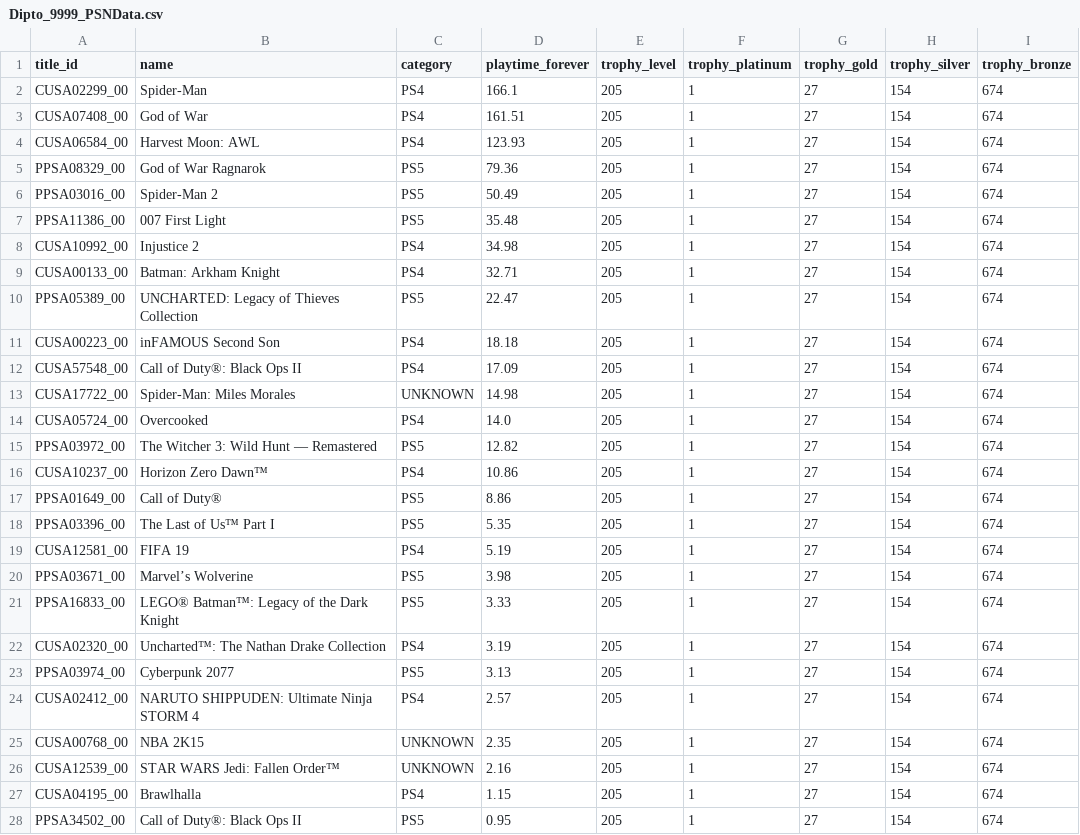
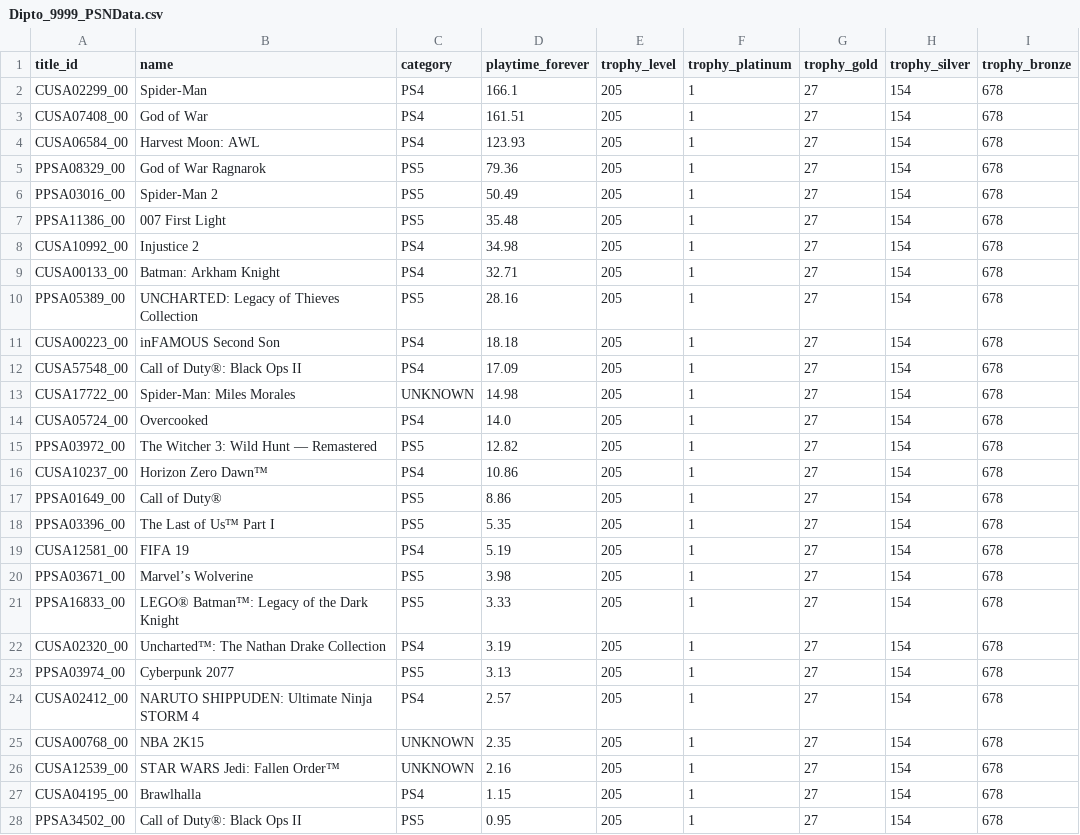
Before and after one commit to Dipto9999/dipto9999.github.io, a CSV file: src/assets/data/games/psn/Dipto_9999_PSNData.csv, drawn as a sheet; only a part is shown; the diff covers the shown part only.

```diff
--- a/src/assets/data/games/psn/Dipto_9999_PSNData.csv
+++ b/src/assets/data/games/psn/Dipto_9999_PSNData.csv
@@ -1,28 +1,28 @@
 title_id,name,category,playtime_forever,trophy_level,trophy_platinum,trophy_gold,trophy_silver,trophy_bronze
-CUSA02299_00,Spider-Man,PS4,166.1,205,1,27,154,674
-CUSA07408_00,God of War,PS4,161.51,205,1,27,154,674
-CUSA06584_00,Harvest Moon: AWL,PS4,123.93,205,1,27,154,674
-PPSA08329_00,God of War Ragnarok,PS5,79.36,205,1,27,154,674
-PPSA03016_00,Spider-Man 2,PS5,50.49,205,1,27,154,674
-PPSA11386_00,007 First Light,PS5,35.48,205,1,27,154,674
-CUSA10992_00,Injustice 2,PS4,34.98,205,1,27,154,674
-CUSA00133_00,Batman: Arkham Knight,PS4,32.71,205,1,27,154,674
-PPSA05389_00,UNCHARTED: Legacy of Thieves Collection,PS5,22.47,205,1,27,154,674
-CUSA00223_00,inFAMOUS Second Son,PS4,18.18,205,1,27,154,674
-CUSA57548_00,Call of Duty®: Black Ops II,PS4,17.09,205,1,27,154,674
-CUSA17722_00,Spider-Man: Miles Morales,UNKNOWN,14.98,205,1,27,154,674
-CUSA05724_00,Overcooked,PS4,14.0,205,1,27,154,674
-PPSA03972_00,The Witcher 3: Wild Hunt — Remastered,PS5,12.82,205,1,27,154,674
-CUSA10237_00,Horizon Zero Dawn™,PS4,10.86,205,1,27,154,674
-PPSA01649_00,Call of Duty®,PS5,8.86,205,1,27,154,674
-PPSA03396_00,The Last of Us™ Part I,PS5,5.35,205,1,27,154,674
-CUSA12581_00,FIFA 19,PS4,5.19,205,1,27,154,674
-PPSA03671_00,Marvel’s Wolverine,PS5,3.98,205,1,27,154,674
-PPSA16833_00,LEGO® Batman™: Legacy of the Dark Knight,PS5,3.33,205,1,27,154,674
-CUSA02320_00,Uncharted™: The Nathan Drake Collection,PS4,3.19,205,1,27,154,674
-PPSA03974_00,Cyberpunk 2077,PS5,3.13,205,1,27,154,674
-CUSA02412_00,NARUTO SHIPPUDEN: Ultimate Ninja STORM 4,PS4,2.57,205,1,27,154,674
-CUSA00768_00,NBA 2K15,UNKNOWN,2.35,205,1,27,154,674
-CUSA12539_00,STAR WARS Jedi: Fallen Order™,UNKNOWN,2.16,205,1,27,154,674
-CUSA04195_00,Brawlhalla,PS4,1.15,205,1,27,154,674
-PPSA34502_00,Call of Duty®: Black Ops II,PS5,0.95,205,1,27,154,674
+CUSA02299_00,Spider-Man,PS4,166.1,205,1,27,154,678
+CUSA07408_00,God of War,PS4,161.51,205,1,27,154,678
+CUSA06584_00,Harvest Moon: AWL,PS4,123.93,205,1,27,154,678
+PPSA08329_00,God of War Ragnarok,PS5,79.36,205,1,27,154,678
+PPSA03016_00,Spider-Man 2,PS5,50.49,205,1,27,154,678
+PPSA11386_00,007 First Light,PS5,35.48,205,1,27,154,678
+CUSA10992_00,Injustice 2,PS4,34.98,205,1,27,154,678
+CUSA00133_00,Batman: Arkham Knight,PS4,32.71,205,1,27,154,678
+PPSA05389_00,UNCHARTED: Legacy of Thieves Collection,PS5,28.16,205,1,27,154,678
+CUSA00223_00,inFAMOUS Second Son,PS4,18.18,205,1,27,154,678
+CUSA57548_00,Call of Duty®: Black Ops II,PS4,17.09,205,1,27,154,678
+CUSA17722_00,Spider-Man: Miles Morales,UNKNOWN,14.98,205,1,27,154,678
+CUSA05724_00,Overcooked,PS4,14.0,205,1,27,154,678
+PPSA03972_00,The Witcher 3: Wild Hunt — Remastered,PS5,12.82,205,1,27,154,678
+CUSA10237_00,Horizon Zero Dawn™,PS4,10.86,205,1,27,154,678
+PPSA01649_00,Call of Duty®,PS5,8.86,205,1,27,154,678
+PPSA03396_00,The Last of Us™ Part I,PS5,5.35,205,1,27,154,678
+CUSA12581_00,FIFA 19,PS4,5.19,205,1,27,154,678
+PPSA03671_00,Marvel’s Wolverine,PS5,3.98,205,1,27,154,678
+PPSA16833_00,LEGO® Batman™: Legacy of the Dark Knight,PS5,3.33,205,1,27,154,678
+CUSA02320_00,Uncharted™: The Nathan Drake Collection,PS4,3.19,205,1,27,154,678
+PPSA03974_00,Cyberpunk 2077,PS5,3.13,205,1,27,154,678
+CUSA02412_00,NARUTO SHIPPUDEN: Ultimate Ninja STORM 4,PS4,2.57,205,1,27,154,678
+CUSA00768_00,NBA 2K15,UNKNOWN,2.35,205,1,27,154,678
+CUSA12539_00,STAR WARS Jedi: Fallen Order™,UNKNOWN,2.16,205,1,27,154,678
+CUSA04195_00,Brawlhalla,PS4,1.15,205,1,27,154,678
+PPSA34502_00,Call of Duty®: Black Ops II,PS5,0.95,205,1,27,154,678
```
Also changed, not shown: 6 edited cells elsewhere in this file, 17 other files.
